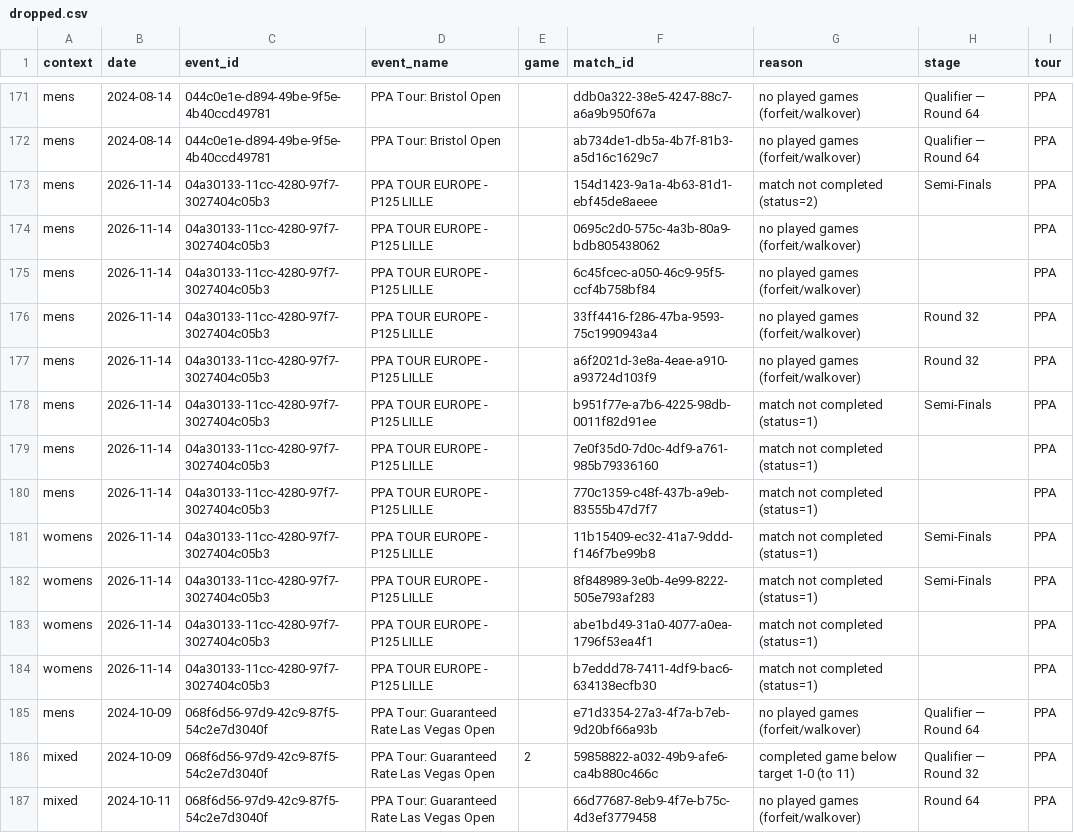
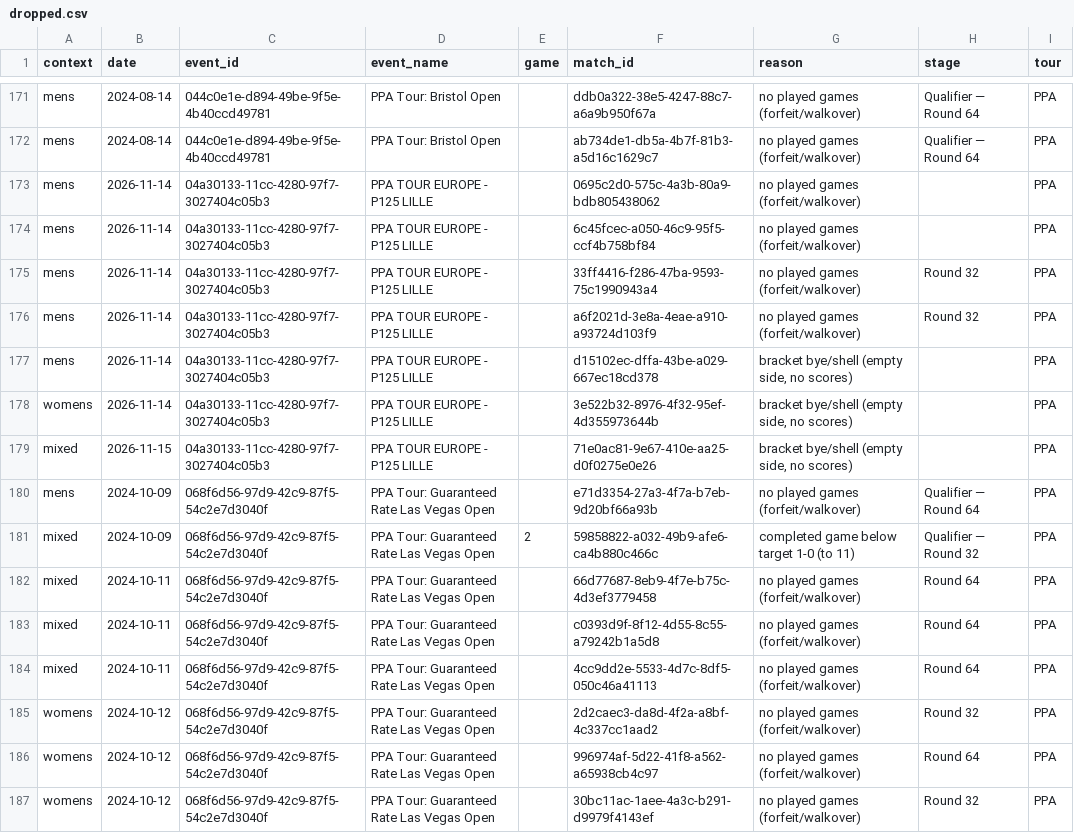
Before and after one commit to chad-murphy-data/pickleball, a CSV file: data/dropped.csv, drawn as a sheet; only a part is shown, gaps mark what is left out; the shorter side is filled out with more unchanged rows.

```diff
--- a/data/dropped.csv
+++ b/data/dropped.csv
@@ -172,3 +172,2 @@ mens,2024-08-14,044c0e1e-d894-49be-9f5e-4b40ccd49781,PPA Tour: Bristol Open,,ddb
 mens,2024-08-14,044c0e1e-d894-49be-9f5e-4b40ccd49781,PPA Tour: Bristol Open,,ab734de1-db5a-4b7f-81b3-a5d16c1629c7,no played games (forfeit/walkover),Qualifier — Round 64,PPA
-mens,2026-11-14,04a30133-11cc-4280-97f7-3027404c05b3,PPA TOUR EUROPE - P125 LILLE,,154d1423-9a1a-4b63-81d1-ebf45de8aeee,match not completed (status=2),Semi-Finals,PPA
 mens,2026-11-14,04a30133-11cc-4280-97f7-3027404c05b3,PPA TOUR EUROPE - P125 LILLE,,0695c2d0-575c-4a3b-80a9-bdb805438062,no played games (forfeit/walkover),,PPA
@@ -177,9 +176,5 @@ mens,2026-11-14,04a30133-11cc-4280-97f7-3027404c05b3,PPA TOUR EUROPE - P125 LILL
 mens,2026-11-14,04a30133-11cc-4280-97f7-3027404c05b3,PPA TOUR EUROPE - P125 LILLE,,a6f2021d-3e8a-4eae-a910-a93724d103f9,no played games (forfeit/walkover),Round 32,PPA
-mens,2026-11-14,04a30133-11cc-4280-97f7-3027404c05b3,PPA TOUR EUROPE - P125 LILLE,,b951f77e-a7b6-4225-98db-0011f82d91ee,match not completed (status=1),Semi-Finals,PPA
-mens,2026-11-14,04a30133-11cc-4280-97f7-3027404c05b3,PPA TOUR EUROPE - P125 LILLE,,7e0f35d0-7d0c-4df9-a761-985b79336160,match not completed (status=1),,PPA
-mens,2026-11-14,04a30133-11cc-4280-97f7-3027404c05b3,PPA TOUR EUROPE - P125 LILLE,,770c1359-c48f-437b-a9eb-83555b47d7f7,match not completed (status=1),,PPA
-womens,2026-11-14,04a30133-11cc-4280-97f7-3027404c05b3,PPA TOUR EUROPE - P125 LILLE,,11b15409-ec32-41a7-9ddd-f146f7be99b8,match not completed (status=1),Semi-Finals,PPA
-womens,2026-11-14,04a30133-11cc-4280-97f7-3027404c05b3,PPA TOUR EUROPE - P125 LILLE,,8f848989-3e0b-4e99-8222-505e793af283,match not completed (status=1),Semi-Finals,PPA
-womens,2026-11-14,04a30133-11cc-4280-97f7-3027404c05b3,PPA TOUR EUROPE - P125 LILLE,,abe1bd49-31a0-4077-a0ea-1796f53ea4f1,match not completed (status=1),,PPA
-womens,2026-11-14,04a30133-11cc-4280-97f7-3027404c05b3,PPA TOUR EUROPE - P125 LILLE,,b7eddd78-7411-4df9-bac6-634138ecfb30,match not completed (status=1),,PPA
+mens,2026-11-14,04a30133-11cc-4280-97f7-3027404c05b3,PPA TOUR EUROPE - P125 LILLE,,d15102ec-dffa-43be-a029-667ec18cd378,"bracket bye/shell (empty side, no scores)",,PPA
+womens,2026-11-14,04a30133-11cc-4280-97f7-3027404c05b3,PPA TOUR EUROPE - P125 LILLE,,3e522b32-8976-4f32-95ef-4d355973644b,"bracket bye/shell (empty side, no scores)",,PPA
+mixed,2026-11-15,04a30133-11cc-4280-97f7-3027404c05b3,PPA TOUR EUROPE - P125 LILLE,,71e0ac81-9e67-410e-aa25-d0f0275e0e26,"bracket bye/shell (empty side, no scores)",,PPA
 mens,2024-10-09,068f6d56-97d9-42c9-87f5-54c2e7d3040f,PPA Tour: Guaranteed Rate Las Vegas Open,,e71d3354-27a3-4f7a-b7eb-9d20bf66a93b,no played games (forfeit/walkover),Qualifier — Round 64,PPA
```
Also changed, not shown: data/flags.csv, data/players.csv, 4 other files.
